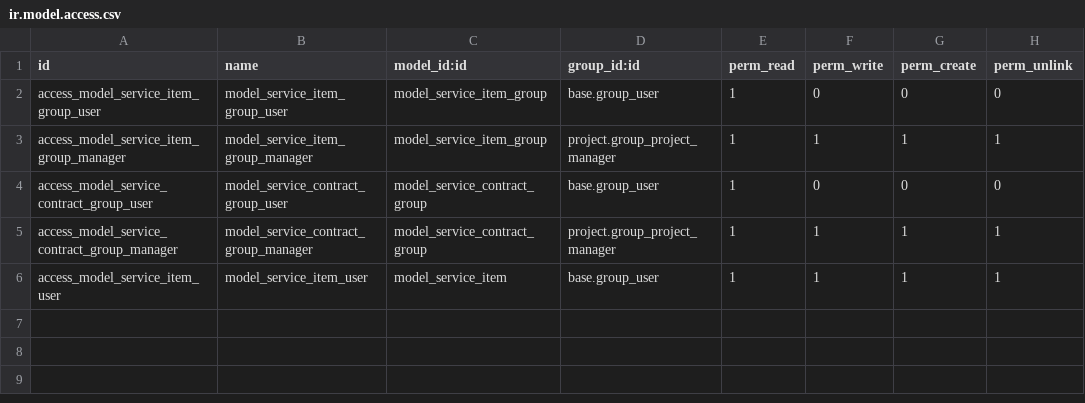
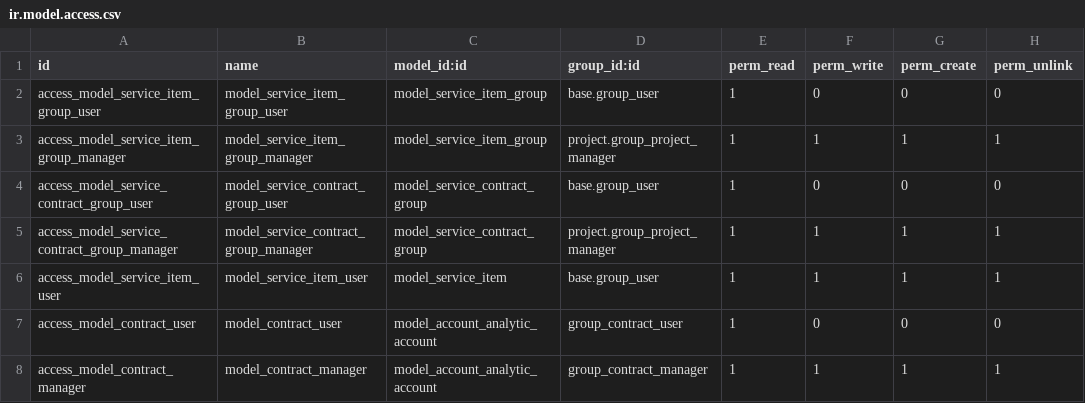
Before and after one commit to hugosdsantos/project-service, a CSV file: service_item/security/ir.model.access.csv, drawn as a sheet; the diff names each change by its address in the sheet, - before the commit and + after, or states it on an @@ line.

Commit message:
Add a new contract view and security configurations.

```diff
--- a/service_item/security/ir.model.access.csv
+++ b/service_item/security/ir.model.access.csv
+row 7: access_model_contract_user | model_contract_user | model_account_analytic_account | group_contract_user | 1 | 0 | 0 | 0
+row 8: access_model_contract_manager | model_contract_manager | model_account_analytic_account | group_contract_manager | 1 | 1 | 1 | 1
```
Also changed, not shown: 9 other files.
